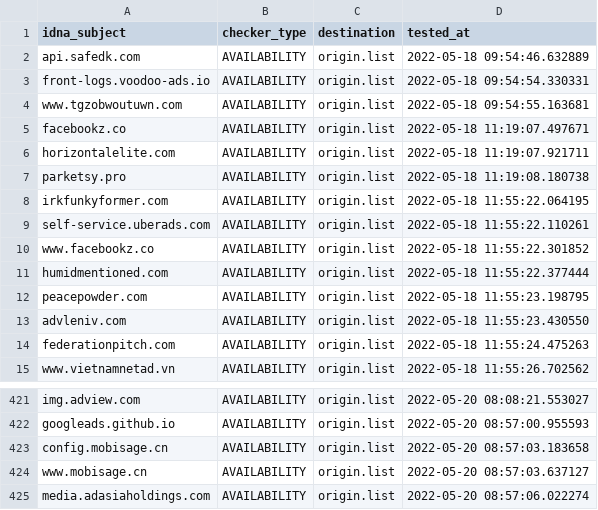
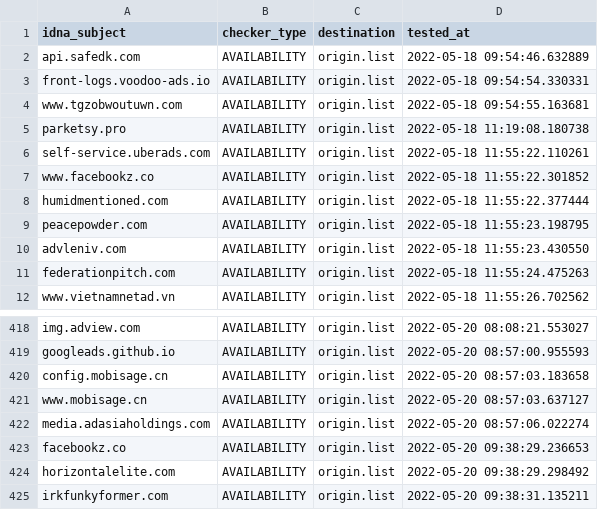
Before and after one commit to bigdargon/hostsVN-dead-hosts, a CSV file: .pyfunceble/inactive.csv, drawn as a sheet; only a part is shown, gaps mark what is left out.

```diff
--- a/.pyfunceble/inactive.csv
+++ b/.pyfunceble/inactive.csv
@@ -4,6 +4,3 @@ front-logs.voodoo-ads.io,AVAILABILITY,origin.list,2022-05-18 09:54:54.330331
 www.tgzobwoutuwn.com,AVAILABILITY,origin.list,2022-05-18 09:54:55.163681
-facebookz.co,AVAILABILITY,origin.list,2022-05-18 11:19:07.497671
-horizontalelite.com,AVAILABILITY,origin.list,2022-05-18 11:19:07.921711
 parketsy.pro,AVAILABILITY,origin.list,2022-05-18 11:19:08.180738
-irkfunkyformer.com,AVAILABILITY,origin.list,2022-05-18 11:55:22.064195
 self-service.uberads.com,AVAILABILITY,origin.list,2022-05-18 11:55:22.110261
@@ -425 +422,4 @@ www.mobisage.cn,AVAILABILITY,origin.list,2022-05-20 08:57:03.637127
 media.adasiaholdings.com,AVAILABILITY,origin.list,2022-05-20 08:57:06.022274
+facebookz.co,AVAILABILITY,origin.list,2022-05-20 09:38:29.236653
+horizontalelite.com,AVAILABILITY,origin.list,2022-05-20 09:38:29.298492
+irkfunkyformer.com,AVAILABILITY,origin.list,2022-05-20 09:38:31.135211
```
Also changed, not shown: 4 other files.
